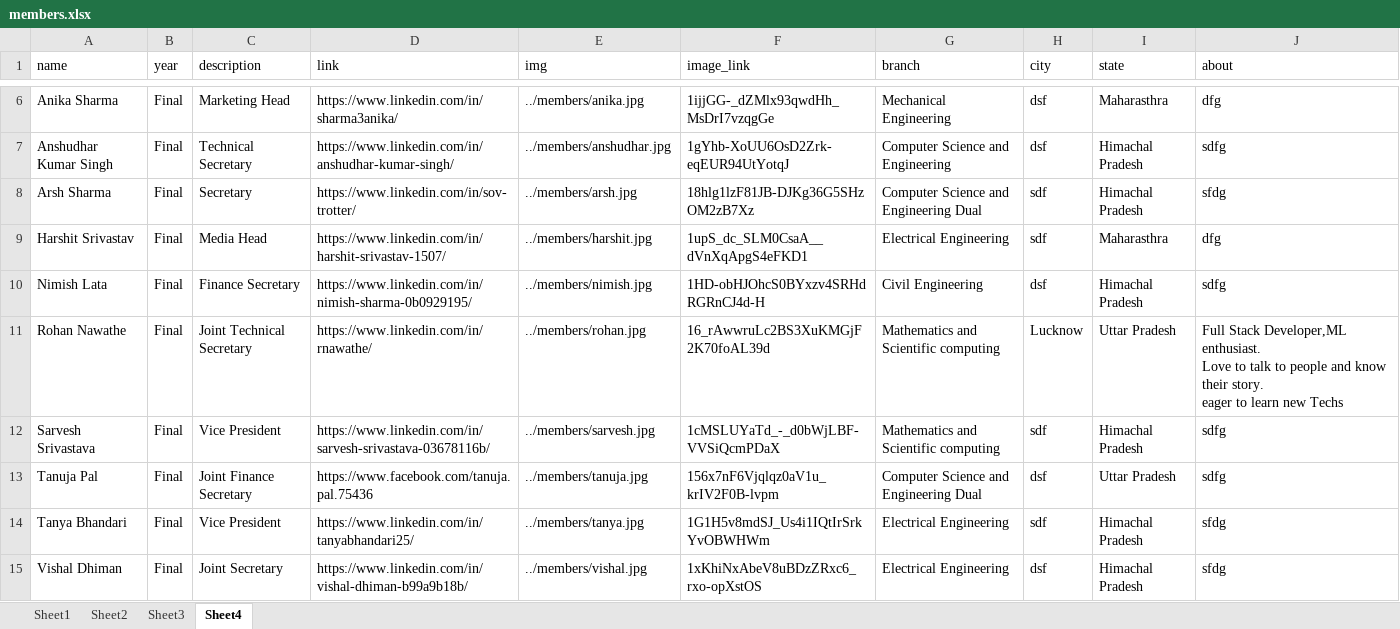
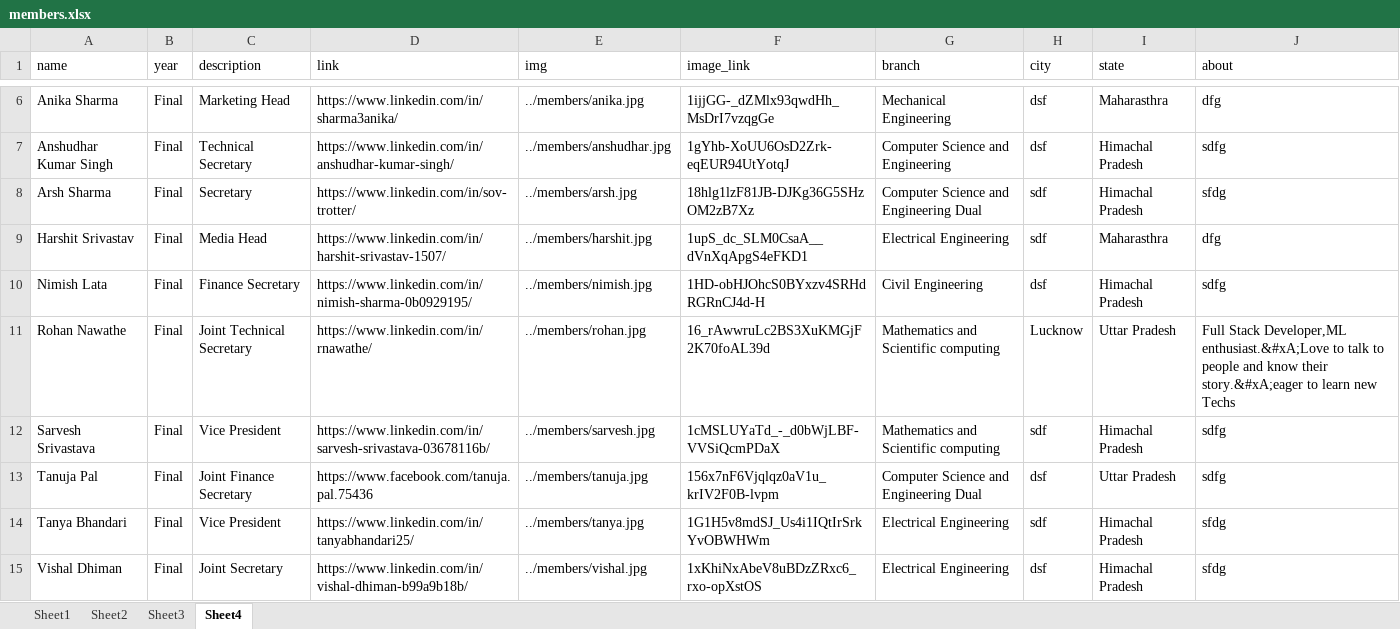
Before and after one commit to istenith/istenith.github.io, an Excel workbook: content/sheets/members.xlsx, sheet Sheet4, drawn as a sheet; only a part is shown, gaps mark what is left out; values as stored, in another font and other column widths than the file's, no borders; ↵ is a line break in a cell; the diff covers the shown part only; the diff names each change by its address in the sheet, - before the commit and + after, or states it on an @@ line.

```diff
--- a/content/sheets/members.xlsx (sheet Sheet4)
+++ b/content/sheets/members.xlsx (sheet Sheet4)
-J11 (about): …Stack Developer,ML enthusiast. ↵ Love to talk to people and know their story. ↵ eager to learn…
+J11 (about): …Stack Developer,ML enthusiast.&#xA;Love to talk to people and know their story.&#xA;eager to learn…
```
Also changed, not shown: 3 edited cells elsewhere in this sheet, sheet Sheet1, sheet Sheet3, sheet Sheet2, 21 other files.
